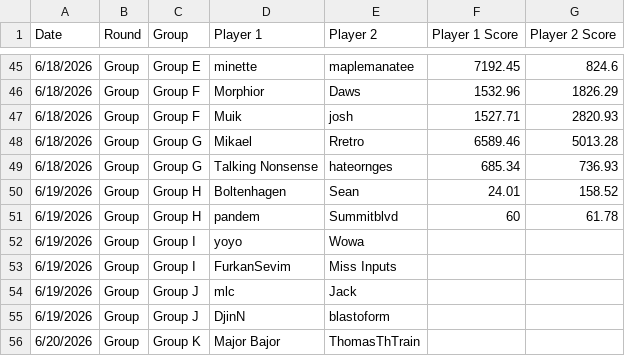
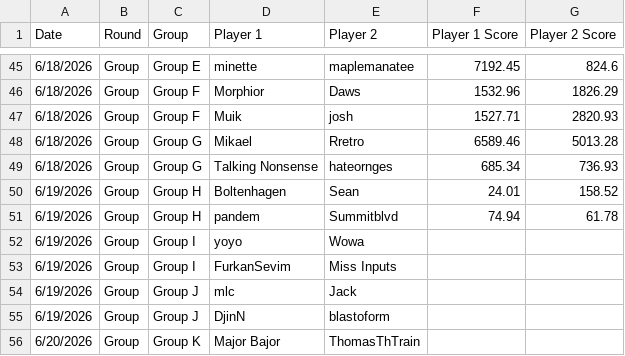
Before and after one commit to maclang23/WC, a CSV file: 2026 TPG World Cup - Schedule and Results (1).csv, drawn as a sheet; only a part is shown, gaps mark what is left out.

Commit message:
Update 2026 TPG World Cup - Schedule and Results (1).csv

```diff
--- a/2026 TPG World Cup - Schedule and Results (1).csv
+++ b/2026 TPG World Cup - Schedule and Results (1).csv
@@ -50,3 +50,3 @@ Date,Round,Group,Player 1,Player 2,Player 1 Score,Player 2 Score
 6/19/2026,Group,Group H,Boltenhagen,Sean,24.01,158.52
-6/19/2026,Group,Group H,pandem,Summitblvd,60,61.78
+6/19/2026,Group,Group H,pandem,Summitblvd,74.94,61.78
 6/19/2026,Group,Group I,yoyo,Wowa,,
```
